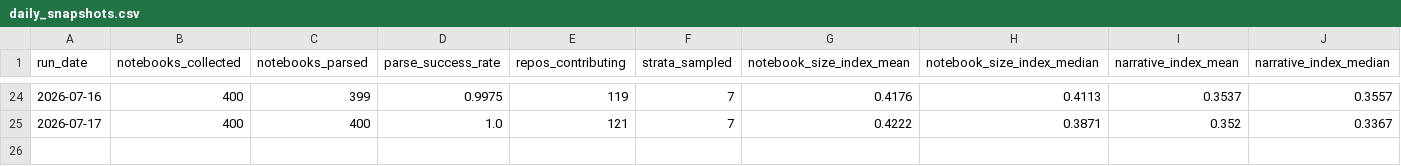
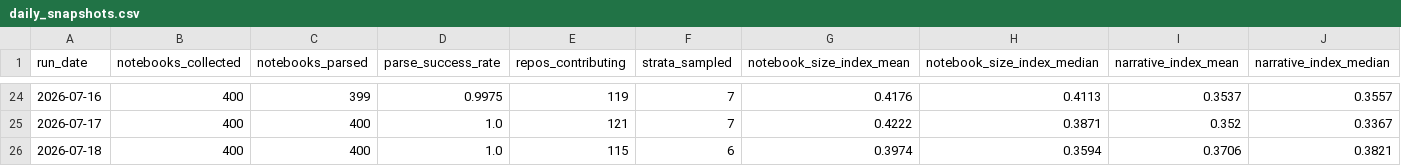
Before and after one commit to rodrigosf672/notebook-observatory, a CSV file: datasets/daily_snapshots.csv, drawn as a sheet; only a part is shown, gaps mark what is left out; rows hold the shown columns only; the diff names each change by its address in the sheet, - before the commit and + after, or states it on an @@ line.

```diff
--- a/datasets/daily_snapshots.csv
+++ b/datasets/daily_snapshots.csv
+row 26: 2026-07-18 | 400 | 400 | 1.0 | 115 | 6 | 0.3974 | 0.3594 | 0.3706 | 0.3821
```
Also changed, not shown: datasets/library_adoption.csv, site/daily_snapshots.csv, 6 other files.
